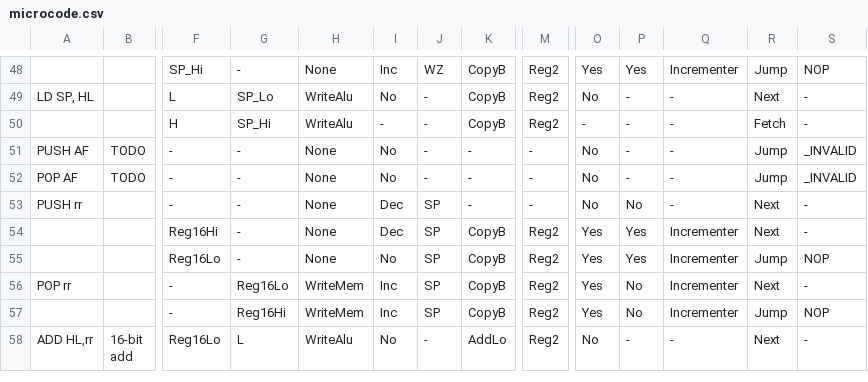
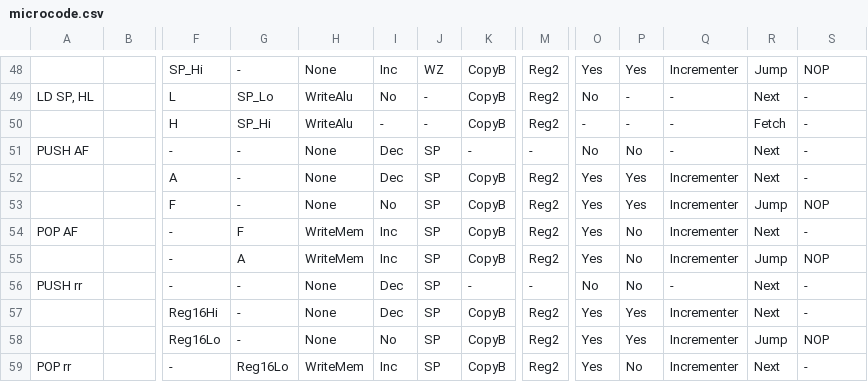
Before and after one commit to elipsitz/gameboy-fpga, a CSV file: rtl/microcode.csv, drawn as a sheet; only a part is shown, gaps mark what is left out; the shorter side is filled out with more unchanged rows; addresses are those after the commit; rows hold the shown columns only; the diff names each change by its address in the sheet, - before the commit and + after, or states it on an @@ line.

```diff
--- a/rtl/microcode.csv
+++ b/rtl/microcode.csv
-B51: TODO
+B51: (empty)
-I51: No
+I51: Dec
-J51: -
+J51: SP
-P51: -
+P51: No
-R51: Jump
+R51: Next
-S51: _INVALID
+S51: -
+row 52:  |  | A | - | None | Dec | SP | CopyB | Reg2 | Yes | Yes | Incrementer | Next | -
+row 53:  |  | F | - | None | No | SP | CopyB | Reg2 | Yes | Yes | Incrementer | Jump | NOP
-B54: TODO
+B54: (empty)
-G54: -
+G54: F
-H54: None
+H54: WriteMem
-I54: No
+I54: Inc
-J54: -
+J54: SP
-K54: -
+K54: CopyB
-M54: -
+M54: Reg2
-O54: No
+O54: Yes
-P54: -
+P54: No
-Q54: -
+Q54: Incrementer
-R54: Jump
+R54: Next
-S54: _INVALID
+S54: -
+row 55:  |  | - | A | WriteMem | Inc | SP | CopyB | Reg2 | Yes | No | Incrementer | Jump | NOP
```
Also changed, not shown: 5 other files.
